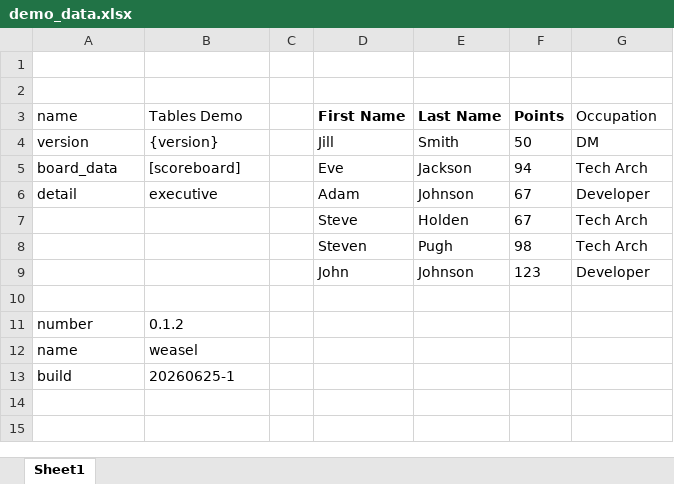
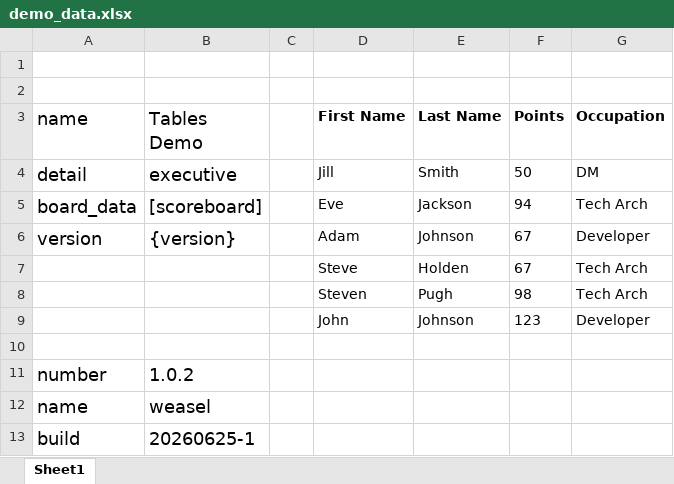
Before and after one commit to holdenweb/edjas-demo, an Excel workbook: demo_data.xlsx, sheet Sheet1, drawn as a sheet; values as stored, in another font and other column widths than the file's, no borders; charts and pictures not drawn; the diff names each change by its address in the sheet, - before the commit and + after, or states it on an @@ line.

```diff
--- a/demo_data.xlsx (sheet Sheet1)
+++ b/demo_data.xlsx (sheet Sheet1)
@@ A3:B6 text size: larger @@
-G3 bold: off
+G3 bold: on
-A4 (name): version
+A4 (name): detail
-B4 (Tables Demo): {version}
+B4 (Tables Demo): executive
-A6 (name): detail
+A6 (name): version
-B6 (Tables Demo): executive
+B6 (Tables Demo): {version}
@@ A11:B13 text size: larger @@
-B11 (Tables Demo): 0.1.2
+B11 (Tables Demo): 1.0.2
```
Also changed, not shown: 8 other files.
